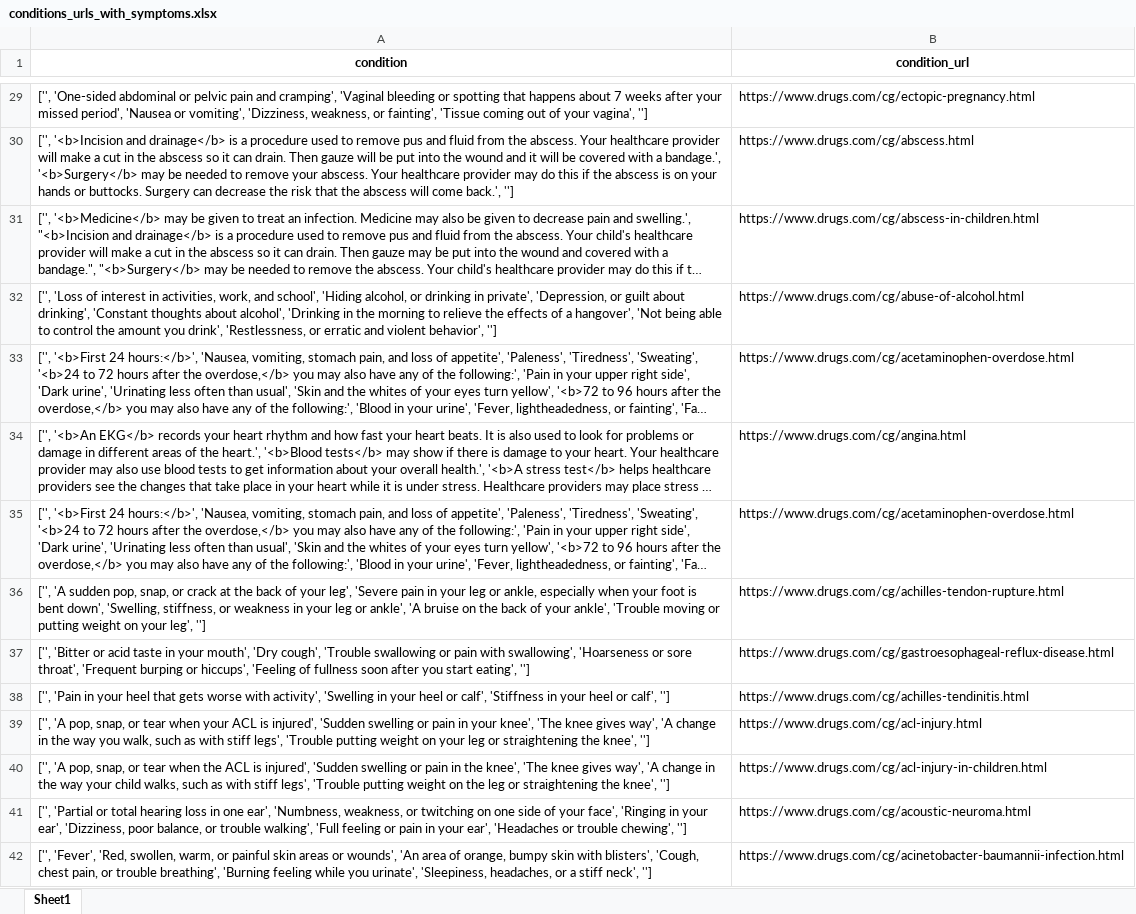
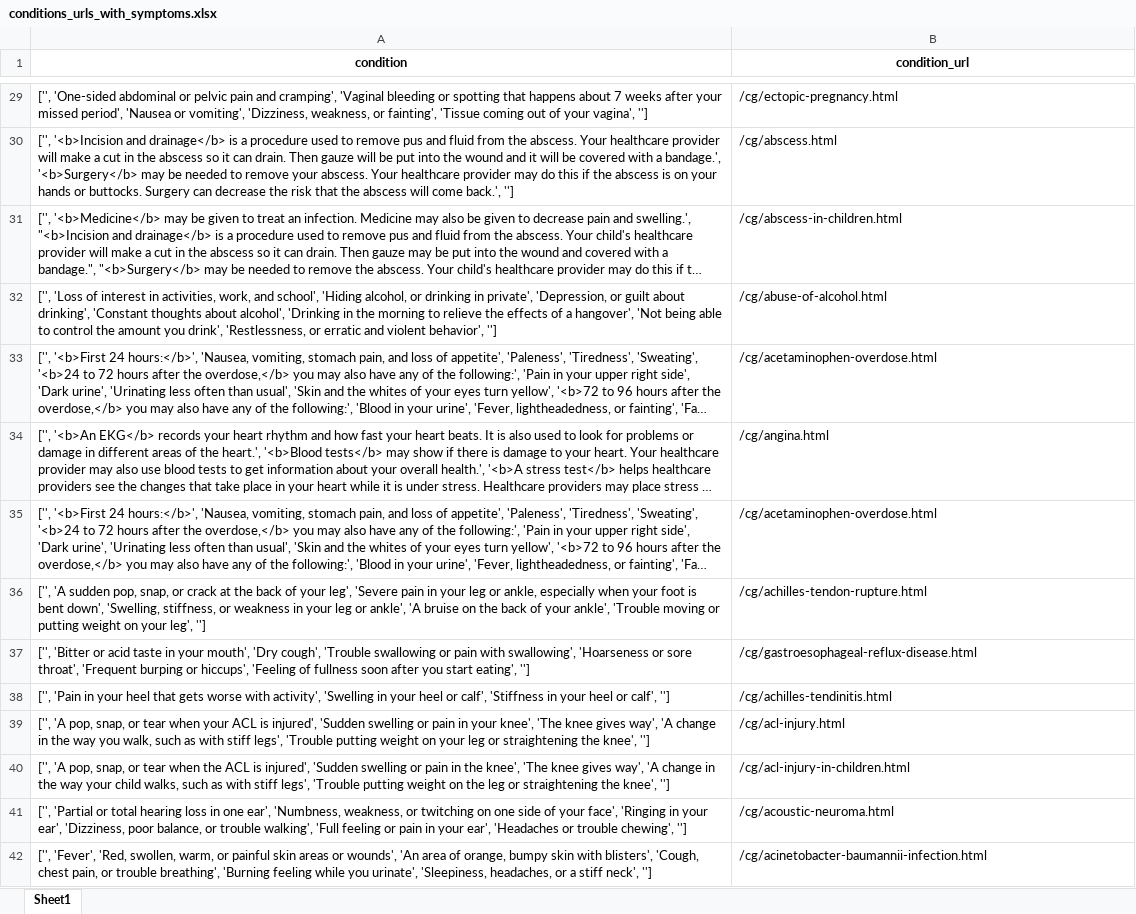
Before and after one commit to instigence/symptoms-medication-scraper, an Excel workbook: conditions_urls_with_symptoms.xlsx, sheet Sheet1, drawn as a sheet; only a part is shown, gaps mark what is left out; long unchanged cells end in …; values as stored, in another font and other column widths than the file's, no borders; the diff covers the shown part only; the diff names each change by its address in the sheet, - before the commit and + after, or states it on an @@ line.

```diff
--- a/conditions_urls_with_symptoms.xlsx (sheet Sheet1)
+++ b/conditions_urls_with_symptoms.xlsx (sheet Sheet1)
-B29 (condition_url): https://www.drugs.com/cg/ectopic-pregnancy.html
+B29 (condition_url): /cg/ectopic-pregnancy.html
-B30 (condition_url): https://www.drugs.com/cg/abscess.html
+B30 (condition_url): /cg/abscess.html
-B31 (condition_url): https://www.drugs.com/cg/abscess-in-children.html
+B31 (condition_url): /cg/abscess-in-children.html
-B32 (condition_url): https://www.drugs.com/cg/abuse-of-alcohol.html
+B32 (condition_url): /cg/abuse-of-alcohol.html
-B33 (condition_url): https://www.drugs.com/cg/acetaminophen-overdose.html
+B33 (condition_url): /cg/acetaminophen-overdose.html
-B34 (condition_url): https://www.drugs.com/cg/angina.html
+B34 (condition_url): /cg/angina.html
-B35 (condition_url): https://www.drugs.com/cg/acetaminophen-overdose.html
+B35 (condition_url): /cg/acetaminophen-overdose.html
-B36 (condition_url): https://www.drugs.com/cg/achilles-tendon-rupture.html
+B36 (condition_url): /cg/achilles-tendon-rupture.html
-B37 (condition_url): https://www.drugs.com/cg/gastroesophageal-reflux-disease.html
+B37 (condition_url): /cg/gastroesophageal-reflux-disease.html
-B38 (condition_url): https://www.drugs.com/cg/achilles-tendinitis.html
+B38 (condition_url): /cg/achilles-tendinitis.html
-B39 (condition_url): https://www.drugs.com/cg/acl-injury.html
+B39 (condition_url): /cg/acl-injury.html
-B40 (condition_url): https://www.drugs.com/cg/acl-injury-in-children.html
+B40 (condition_url): /cg/acl-injury-in-children.html
-B41 (condition_url): https://www.drugs.com/cg/acoustic-neuroma.html
+B41 (condition_url): /cg/acoustic-neuroma.html
-B42 (condition_url): https://www.drugs.com/cg/acinetobacter-baumannii-infection.html
+B42 (condition_url): /cg/acinetobacter-baumannii-infection.html
```
Also changed, not shown: 1185 edited cells elsewhere in this sheet, conditions_with_urls.xlsx, 3 other files.
